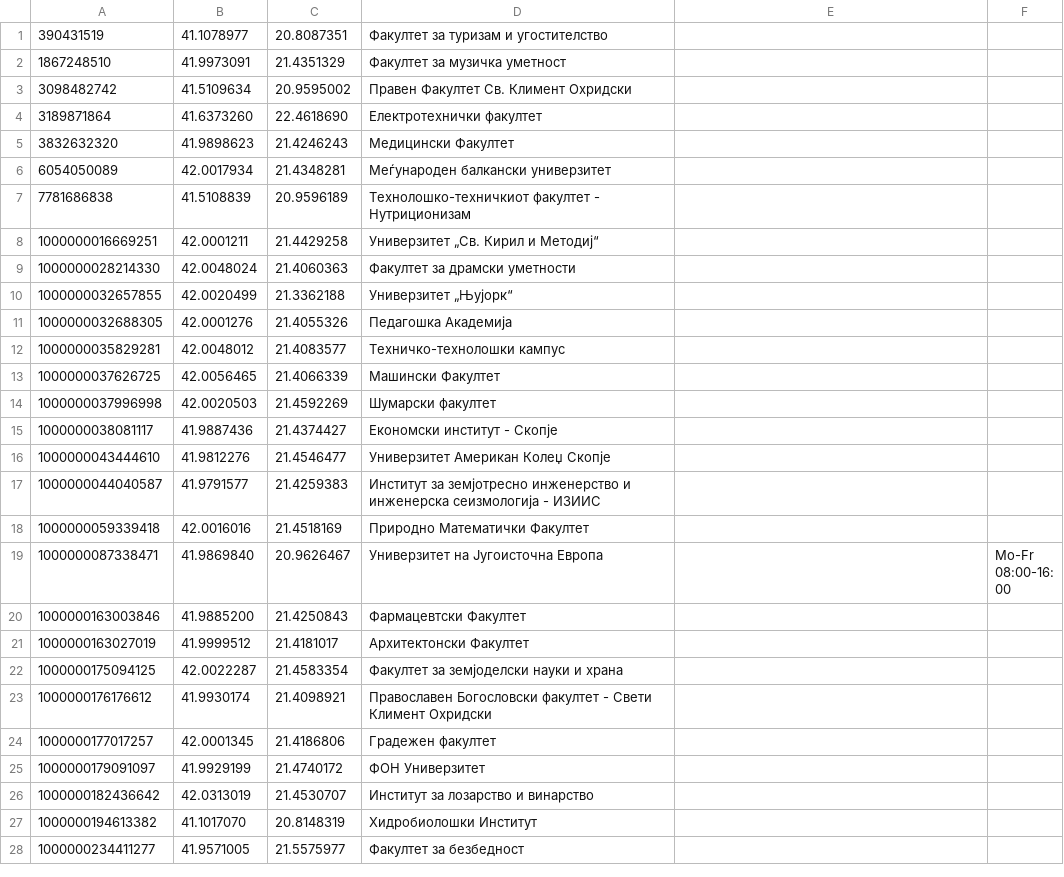
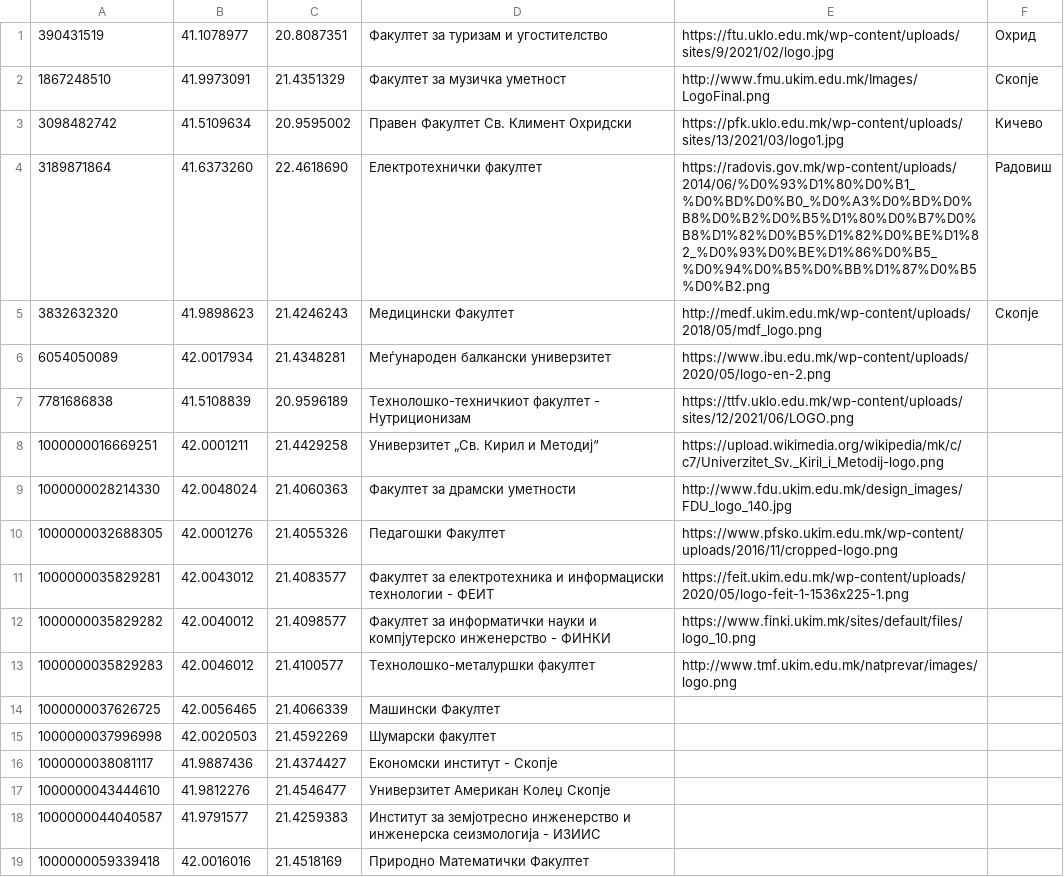
Before and after one commit to blagojpetkov/dians_project, a CSV file: Домашна 2/tech prototype/StudentHelper/src/main/java/com/ukim/finki/studenthelper/database/universities.csv, drawn as a sheet; only a part is shown; the shorter side is filled out with more unchanged rows; the diff covers the shown part only.

```diff
--- a/Домашна 2/tech prototype/StudentHelper/src/main/java/com/ukim/finki/studenthelper/database/universities.csv
+++ b/Домашна 2/tech prototype/StudentHelper/src/main/java/com/ukim/finki/studenthelper/database/universities.csv
@@ -1,13 +1,14 @@
-390431519,41.1078977,20.8087351,Факултет за туризам и угостителство,,
-1867248510,41.9973091,21.4351329,Факултет за музичка уметност,,
-3098482742,41.5109634,20.9595002,Правен Факултет Св. Климент Охридски,,
-3189871864,41.6373260,22.4618690,Електротехнички факултет,,
-3832632320,41.9898623,21.4246243,Медицински Факултет,,
-6054050089,42.0017934,21.4348281,Меѓународен балкански универзитет,,
-7781686838,41.5108839,20.9596189,Технолошко-техничкиот факултет - Нутриционизам,,
-1000000016669251,42.0001211,21.4429258,Универзитет „Св. Кирил и Методиј“,,
-1000000028214330,42.0048024,21.4060363,Факултет за драмски уметности,,
-1000000032657855,42.0020499,21.3362188,Универзитет „Њујорк“,,
-1000000032688305,42.0001276,21.4055326,Педагошка Академија,,
-1000000035829281,42.0048012,21.4083577,Техничко-технолошки кампус,,
+390431519,41.1078977,20.8087351,Факултет за туризам и угостителство,https://ftu.uklo.edu.mk/wp-content/uploads/sites/9/2021/02/logo.jpg,Охрид
+1867248510,41.9973091,21.4351329,Факултет за музичка уметност,http://www.fmu.ukim.edu.mk/Images/LogoFinal.png,Скопје
+3098482742,41.5109634,20.9595002,Правен Факултет Св. Климент Охридски,https://pfk.uklo.edu.mk/wp-content/uploads/sites/13/2021/03/logo1.jpg,Кичево
+3189871864,41.6373260,22.4618690,Електротехнички факултет,https://radovis.gov.mk/wp-content/uploads/2014/06/%D0%93%D1%80%D0%B1_%D0%BD%D0%B0_%D0%A3%D0%BD%D0%B8%D0%B2%D0%B5%D1%80%D0%B7%D0%B8%D1%82%D0%B5%D1%82%D0%BE%D1%82_%D0%93%D0%BE%D1%86%D0%B5_%D0%94%D0%B5%D0%BB%D1%87%D0%B5%D0%B2.png,Радовиш
+3832632320,41.9898623,21.4246243,Медицински Факултет,http://medf.ukim.edu.mk/wp-content/uploads/2018/05/mdf_logo.png,Скопје
+6054050089,42.0017934,21.4348281,Меѓународен балкански универзитет,https://www.ibu.edu.mk/wp-content/uploads/2020/05/logo-en-2.png,
+7781686838,41.5108839,20.9596189,Технолошко-техничкиот факултет - Нутриционизам,https://ttfv.uklo.edu.mk/wp-content/uploads/sites/12/2021/06/LOGO.png,
+1000000016669251,42.0001211,21.4429258,Универзитет „Св. Кирил и Методиј“,https://upload.wikimedia.org/wikipedia/mk/c/c7/Univerzitet_Sv._Kiril_i_Metodij-logo.png,
+1000000028214330,42.0048024,21.4060363,Факултет за драмски уметности,http://www.fdu.ukim.edu.mk/design_images/FDU_logo_140.jpg,
+1000000032688305,42.0001276,21.4055326,Педагошки Факултет,https://www.pfsko.ukim.edu.mk/wp-content/uploads/2016/11/cropped-logo.png,
+1000000035829281,42.0043012,21.4083577,Факултет за електротехника и информациски технологии - ФЕИТ,https://feit.ukim.edu.mk/wp-content/uploads/2020/05/logo-feit-1-1536x225-1.png,
+1000000035829282,42.0040012,21.4098577,Факултет за информатички науки и компјутерско инженерство - ФИНКИ,https://www.finki.ukim.mk/sites/default/files/logo_10.png,
+1000000035829283,42.0046012,21.4100577,Технолошко-металуршки факултет,http://www.tmf.ukim.edu.mk/natprevar/images/logo.png,
 1000000037626725,42.0056465,21.4066339,Машински Факултет,,
```
Also changed, not shown: 9 added rows, 2 removed rows and 6 edited cells elsewhere in this file, 12 other files.
